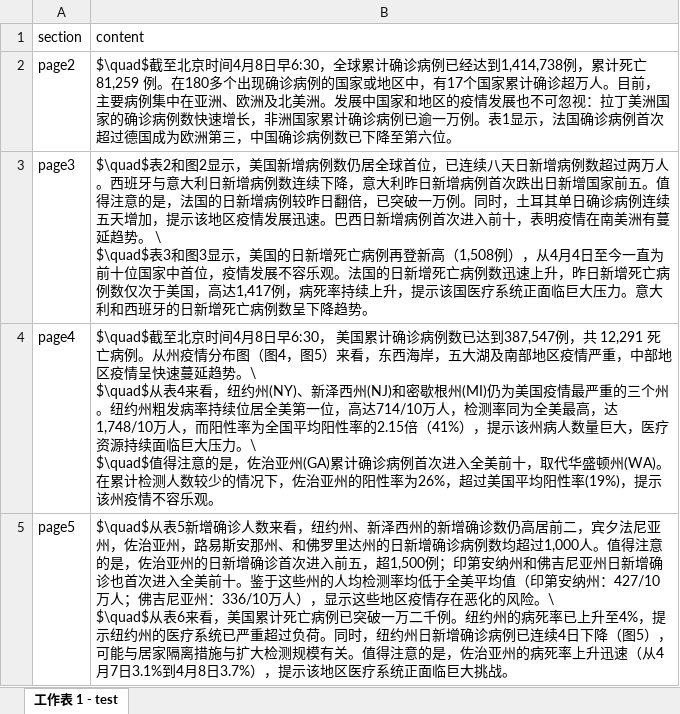
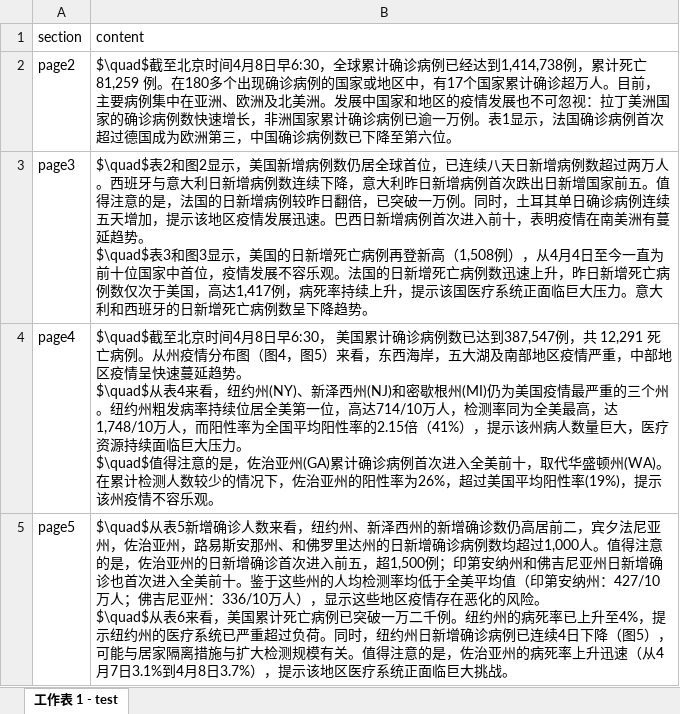
Before and after one commit to US-China-Health-Summit/DailyReport, an Excel workbook: RMD/新冠早报测试/input/insight.xlsx, sheet 工作表 1 - test, drawn as a sheet; values as stored, in another font and other column widths than the file's, no borders; ↵ is a line break in a cell; the diff names each change by its address in the sheet, - before the commit and + after, or states it on an @@ line.

```diff
--- a/RMD/新冠早报测试/input/insight.xlsx (sheet 工作表 1 - test)
+++ b/RMD/新冠早报测试/input/insight.xlsx (sheet 工作表 1 - test)
-B3 (content): …趋势。 \ ↵ $\quad$表3和…
+B3 (content): …趋势。 ↵ $\quad$表3和…
-B4 (content): …延趋势。\ ↵ $\quad$从表4来看，纽约州(NY)、新泽西州(NJ)和密歇根州(MI)仍为美国疫情最严重的三个州。纽约州粗发病率持续位居全美第一位，高达714/10万人，检测率同为全美最高，达1,748/10万人，而阳性率为全国平均阳性率的2.15倍（41%），提示该州病人数量巨大，医疗资源持续面临巨大压力。\ ↵ $\quad$值得注…
+B4 (content): …延趋势。 ↵ $\quad$从表4来看，纽约州(NY)、新泽西州(NJ)和密歇根州(MI)仍为美国疫情最严重的三个州。纽约州粗发病率持续位居全美第一位，高达714/10万人，检测率同为全美最高，达1,748/10万人，而阳性率为全国平均阳性率的2.15倍（41%），提示该州病人数量巨大，医疗资源持续面临巨大压力。 ↵ $\quad$值得注…
-B5 (content): …的风险。\ ↵ $\quad$从表6…
+B5 (content): …的风险。 ↵ $\quad$从表6…
```
Also changed, not shown: 7 other files.
